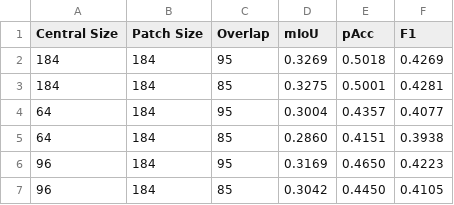
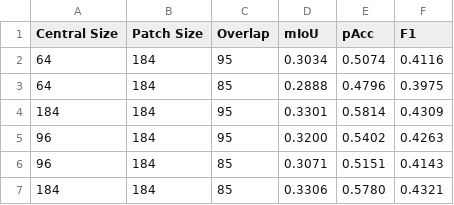
Before and after one commit to norlab-ulaval/droneSegmentation, a CSV file: lowAltitude_classification/Result_Test_CENTER/Result_Test_CENTER.csv, drawn as a sheet.

```diff
--- a/lowAltitude_classification/Result_Test_CENTER/Result_Test_CENTER.csv
+++ b/lowAltitude_classification/Result_Test_CENTER/Result_Test_CENTER.csv
@@ -1,7 +1,7 @@
 Central Size,Patch Size,Overlap,mIoU,pAcc,F1
-184,184,95,0.3269,0.5018,0.4269
-184,184,85,0.3275,0.5001,0.4281
-64,184,95,0.3004,0.4357,0.4077
-64,184,85,0.2860,0.4151,0.3938
-96,184,95,0.3169,0.4650,0.4223
-96,184,85,0.3042,0.4450,0.4105
+64,184,95,0.3034,0.5074,0.4116
+64,184,85,0.2888,0.4796,0.3975
+184,184,95,0.3301,0.5814,0.4309
+96,184,95,0.3200,0.5402,0.4263
+96,184,85,0.3071,0.5151,0.4143
+184,184,85,0.3306,0.5780,0.4321
```
Also changed, not shown: lowAltitude_classification/Result_Test_DifferentPatcheSize/Result_Test_DifferentPatcheSize.csv, lowAltitude_classification/Result_Val_CENTER/Result_Val_CENTER.csv, 12 other files.
